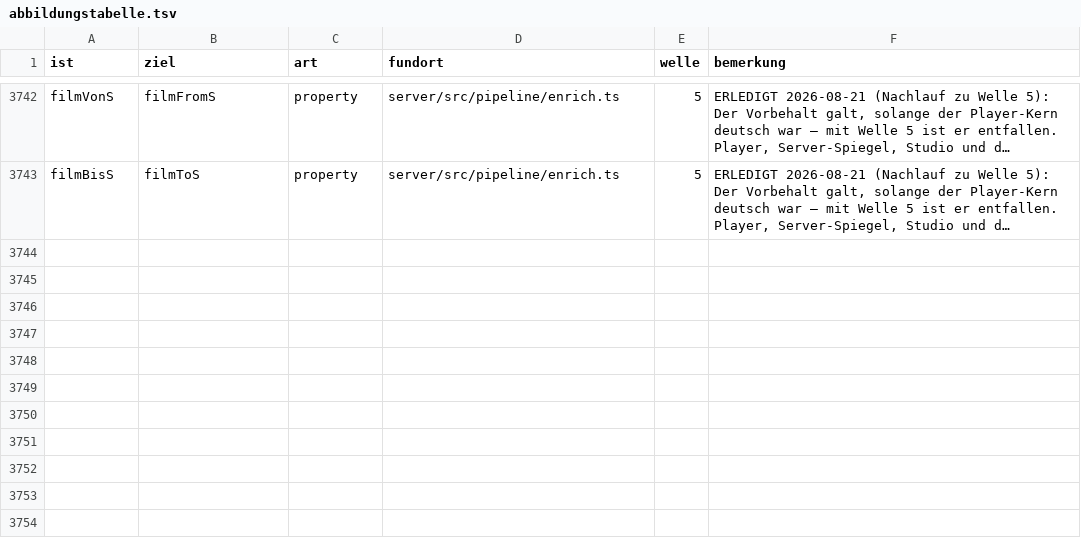
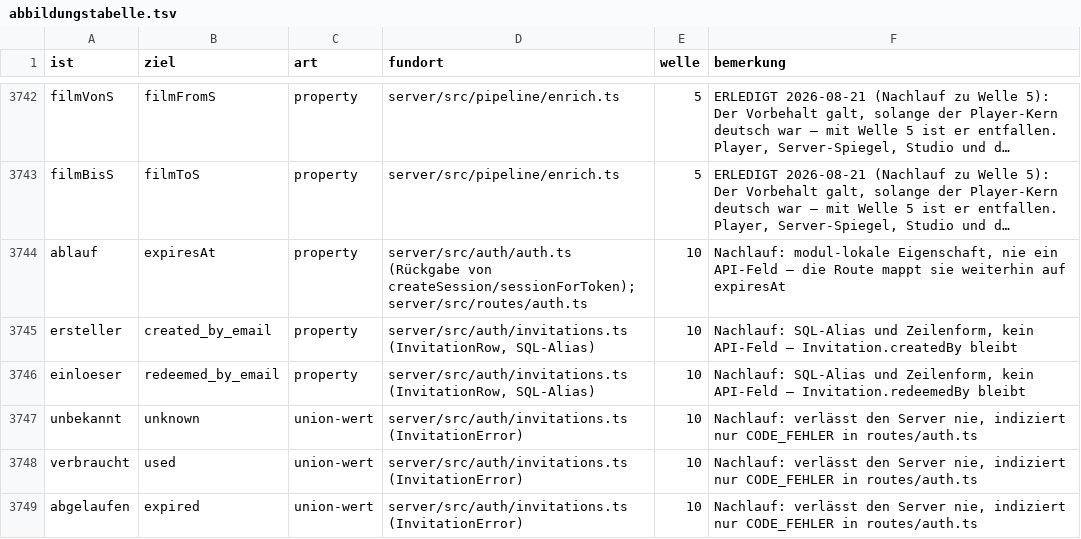
Before and after one commit to Pikktee/journey, a TSV file: docs/specs/abbildungstabelle.tsv, drawn as a sheet; only a part is shown, gaps mark what is left out; long unchanged cells end in …; the diff names each change by its address in the sheet, - before the commit and + after, or states it on an @@ line.

```diff
--- a/docs/specs/abbildungstabelle.tsv
+++ b/docs/specs/abbildungstabelle.tsv
+row 3744: ablauf | expiresAt | property | server/src/auth/auth.ts (Rückgabe von createSession/sessionForToken); server/src/routes/auth.ts | 10 | Nachlauf: modul-lokale Eigenschaft, nie ein API-Feld — die Route mappt sie weiterhin auf expiresAt
+row 3745: ersteller | created_by_email | property | server/src/auth/invitations.ts (InvitationRow, SQL-Alias) | 10 | Nachlauf: SQL-Alias und Zeilenform, kein API-Feld — Invitation.createdBy bleibt
+row 3746: einloeser | redeemed_by_email | property | server/src/auth/invitations.ts (InvitationRow, SQL-Alias) | 10 | Nachlauf: SQL-Alias und Zeilenform, kein API-Feld — Invitation.redeemedBy bleibt
+row 3747: unbekannt | unknown | union-wert | server/src/auth/invitations.ts (InvitationError) | 10 | Nachlauf: verlässt den Server nie, indiziert nur CODE_FEHLER in routes/auth.ts
+row 3748: verbraucht | used | union-wert | server/src/auth/invitations.ts (InvitationError) | 10 | Nachlauf: verlässt den Server nie, indiziert nur CODE_FEHLER in routes/auth.ts
+row 3749: abgelaufen | expired | union-wert | server/src/auth/invitations.ts (InvitationError) | 10 | Nachlauf: verlässt den Server nie, indiziert nur CODE_FEHLER in routes/auth.ts
```
Also changed, not shown: 31 other files.
